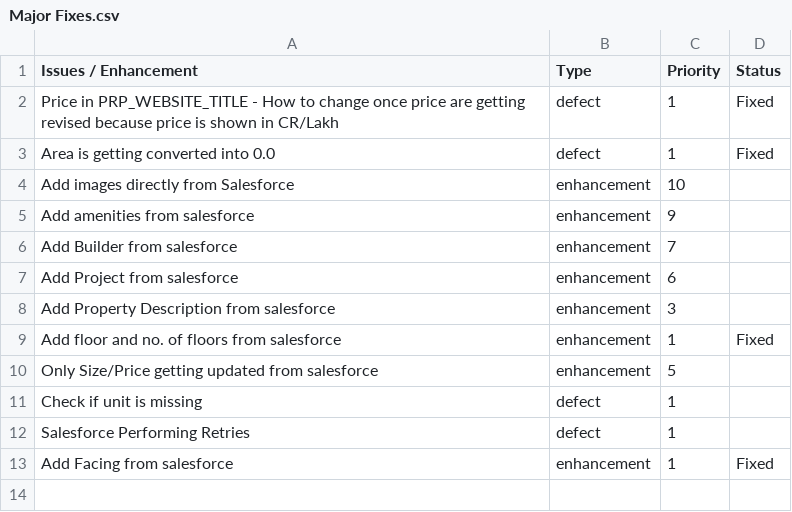
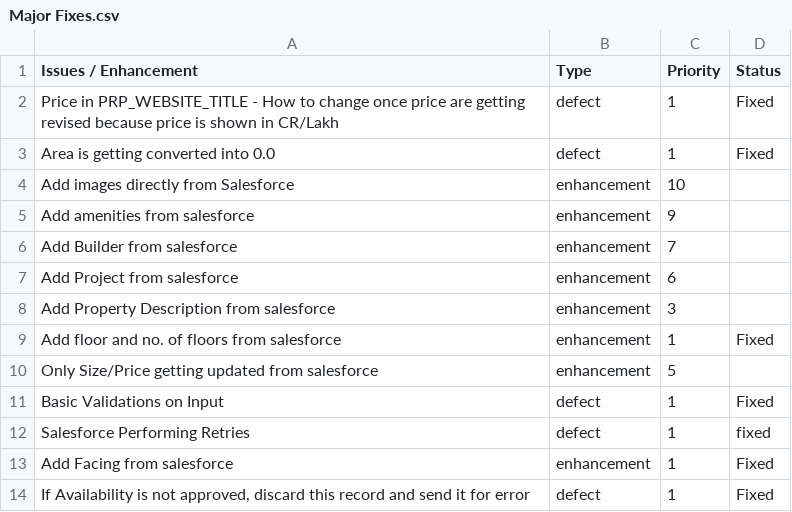
Before and after one commit to geekhitesh/sync-crm, a CSV file: Major Fixes.csv, drawn as a sheet.

```diff
--- a/Major Fixes.csv
+++ b/Major Fixes.csv
@@ -10,4 +10,5 @@ Add floor and no. of floors from salesforce,enhancement,1,Fixed
 Only Size/Price getting updated from salesforce,enhancement,5,
-Check if unit is missing,defect,1,
-Salesforce Performing Retries,defect,1,
+Basic Validations on Input,defect,1,Fixed
+Salesforce Performing Retries,defect,1,fixed
 Add Facing from salesforce,enhancement,1,Fixed
+"If Availability is not approved, discard this record and send it for error",defect,1,Fixed
```
Also changed, not shown: 2 other files.
